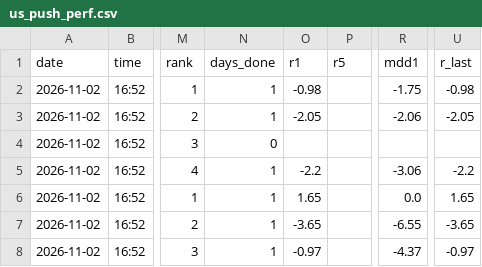
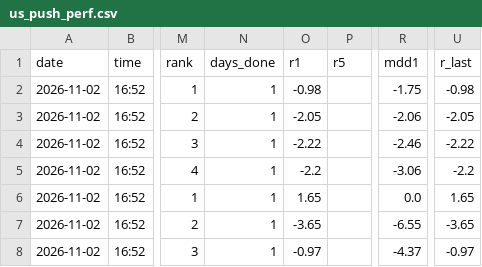
Before and after one commit to Joesung0719/pro-terminal, a CSV file: tracking/us_push_perf.csv, drawn as a sheet; only a part is shown, gaps mark what is left out; the diff names each change by its address in the sheet, - before the commit and + after, or states it on an @@ line.

```diff
--- a/tracking/us_push_perf.csv
+++ b/tracking/us_push_perf.csv
-N4 (days_done): 0
+N4 (days_done): 1
-O4 (r1): (empty)
+O4 (r1): -2.22
-R4 (mdd1): (empty)
+R4 (mdd1): -2.46
-U4 (r_last): (empty)
+U4 (r_last): -2.22
```
Also changed, not shown: 1 other file.
